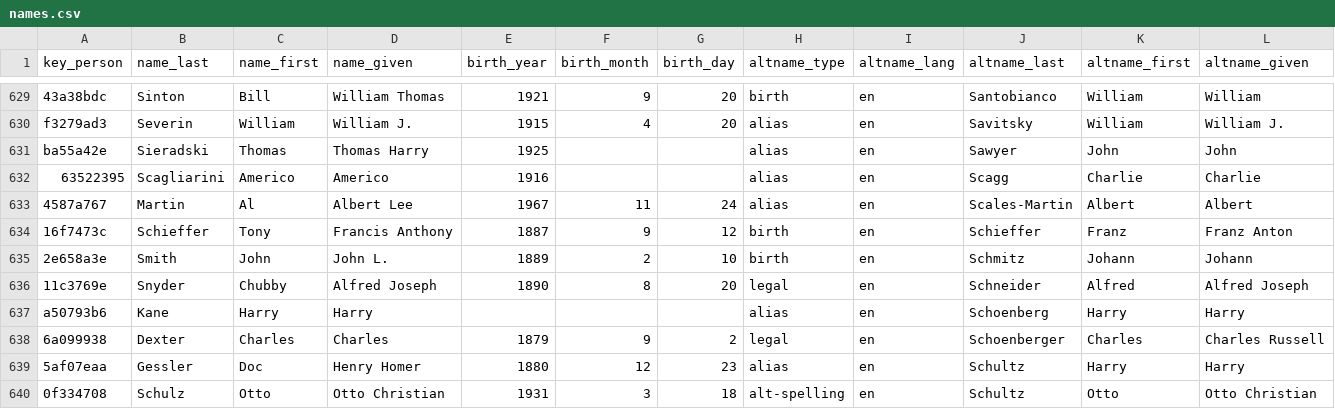
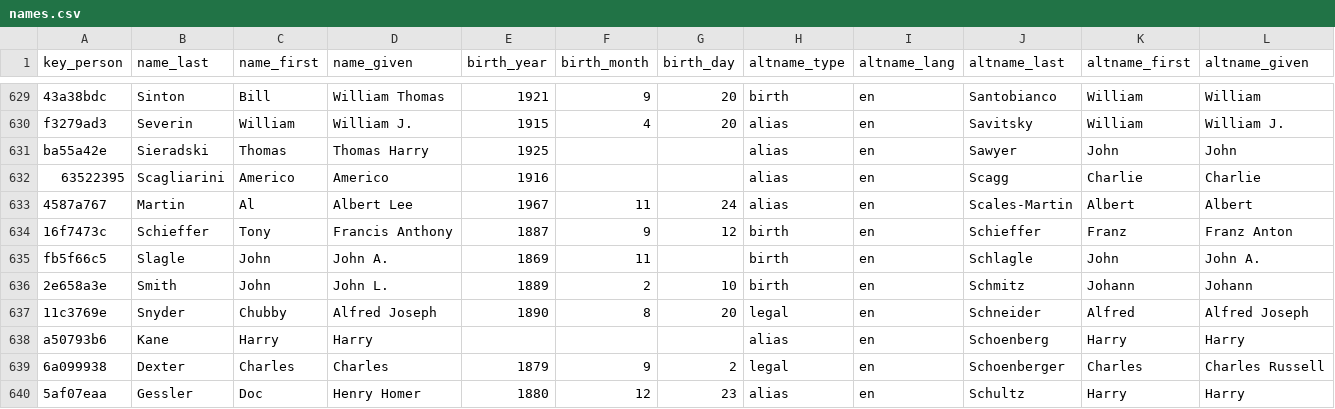
Before and after one commit to chadwickbureau/register, a CSV file: data/names.csv, drawn as a sheet; only a part is shown, gaps mark what is left out; the shorter side is filled out with more unchanged rows; rows hold the shown columns only; the diff names each change by its address in the sheet, - before the commit and + after, or states it on an @@ line.

Commit message:
Update people and names as of 2016-07-03.

```diff
--- a/data/names.csv
+++ b/data/names.csv
+row 635: fb5f66c5 | Slagle | John | John A. | 1869 | 11 |  | birth | en | Schlagle | John | John A.
```
